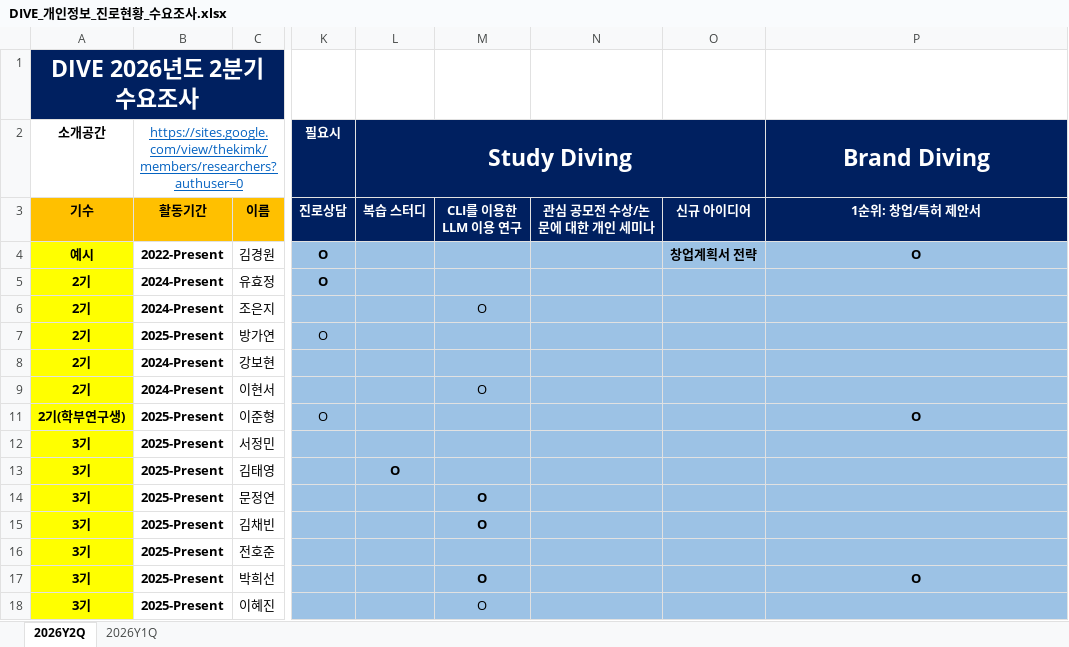
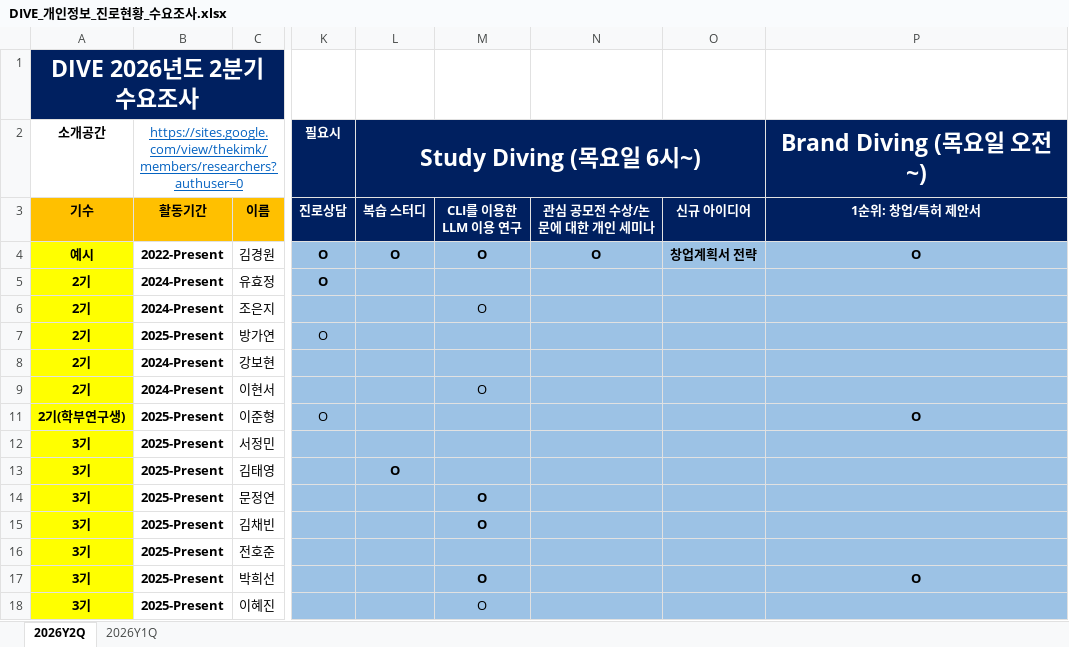
Before and after one commit to nibeahc/DIVE-Research, an Excel workbook: [Document]/소개운영자료/DIVE_개인정보_진로현황_수요조사.xlsx, sheet 2026Y2Q, drawn as a sheet; only a part is shown, gaps mark what is left out; values as stored, in another font and other column widths than the file's, no borders; charts and pictures not drawn; the diff names each change by its address in the sheet, - before the commit and + after, or states it on an @@ line.

Commit message:
no message

```diff
--- a/[Document]/소개운영자료/DIVE_개인정보_진로현황_수요조사.xlsx (sheet 2026Y2Q)
+++ b/[Document]/소개운영자료/DIVE_개인정보_진로현황_수요조사.xlsx (sheet 2026Y2Q)
-L2 (복습 스터디): Study Diving
+L2 (복습 스터디): Study Diving (목요일 6시~)
-P2 (1순위: 창업/특허 제안서): Brand Diving
+P2 (1순위: 창업/특허 제안서): Brand Diving (목요일 오전~)
-L4 (복습 스터디): (empty)
+L4 (복습 스터디): O
-M4 (CLI를 이용한 LLM 이용 연구): (empty)
+M4 (CLI를 이용한 LLM 이용 연구): O
-N4 (관심 공모전 수상/논문에 대한 개인 세미나): (empty)
+N4 (관심 공모전 수상/논문에 대한 개인 세미나): O
```
